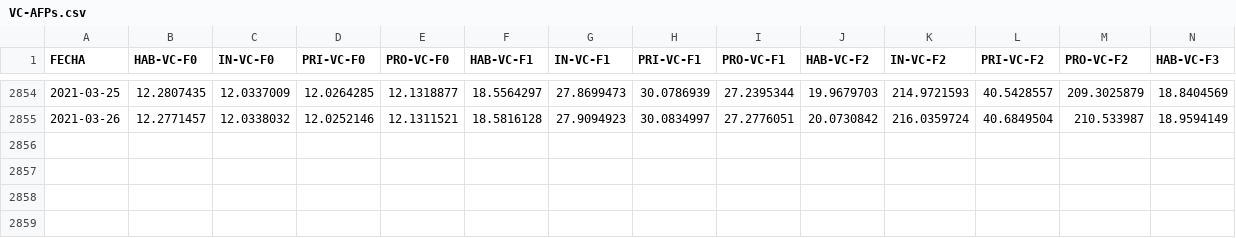
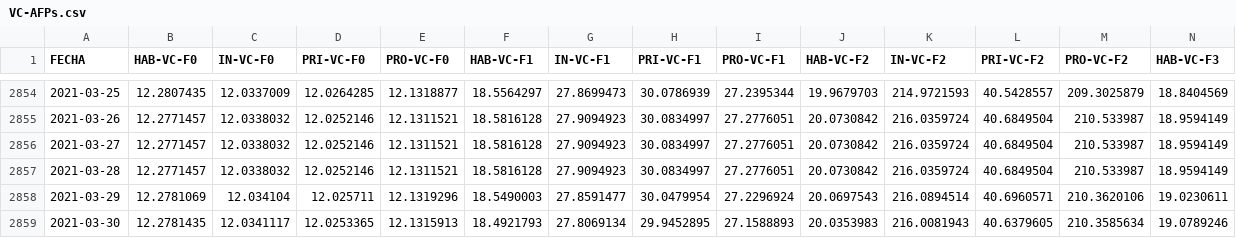
Before and after one commit to josecruzado21/scraping-SBS, a CSV file: Data/VC-AFPs.csv, drawn as a sheet; only a part is shown, gaps mark what is left out; rows hold the shown columns only; the diff names each change by its address in the sheet, - before the commit and + after, or states it on an @@ line.

Commit message:
type: Updating the data as of 30/03
Updating the database as of 30/03 and the charts.

```diff
--- a/Data/VC-AFPs.csv
+++ b/Data/VC-AFPs.csv
+row 2856: 2021-03-27 | 12.2771457 | 12.0338032 | 12.0252146 | 12.1311521 | 18.5816128 | 27.9094923 | 30.0834997 | 27.2776051 | 20.0730842 | 216.0359724 | 40.6849504 | 210.533987 | 18.9594149
+row 2857: 2021-03-28 | 12.2771457 | 12.0338032 | 12.0252146 | 12.1311521 | 18.5816128 | 27.9094923 | 30.0834997 | 27.2776051 | 20.0730842 | 216.0359724 | 40.6849504 | 210.533987 | 18.9594149
+row 2858: 2021-03-29 | 12.2781069 | 12.034104 | 12.025711 | 12.1319296 | 18.5490003 | 27.8591477 | 30.0479954 | 27.2296924 | 20.0697543 | 216.0894514 | 40.6960571 | 210.3620106 | 19.0230611
+row 2859: 2021-03-30 | 12.2781435 | 12.0341117 | 12.0253365 | 12.1315913 | 18.4921793 | 27.8069134 | 29.9452895 | 27.1588893 | 20.0353983 | 216.0081943 | 40.6379605 | 210.3585634 | 19.0789246
```
Also changed, not shown: 4 other files.
